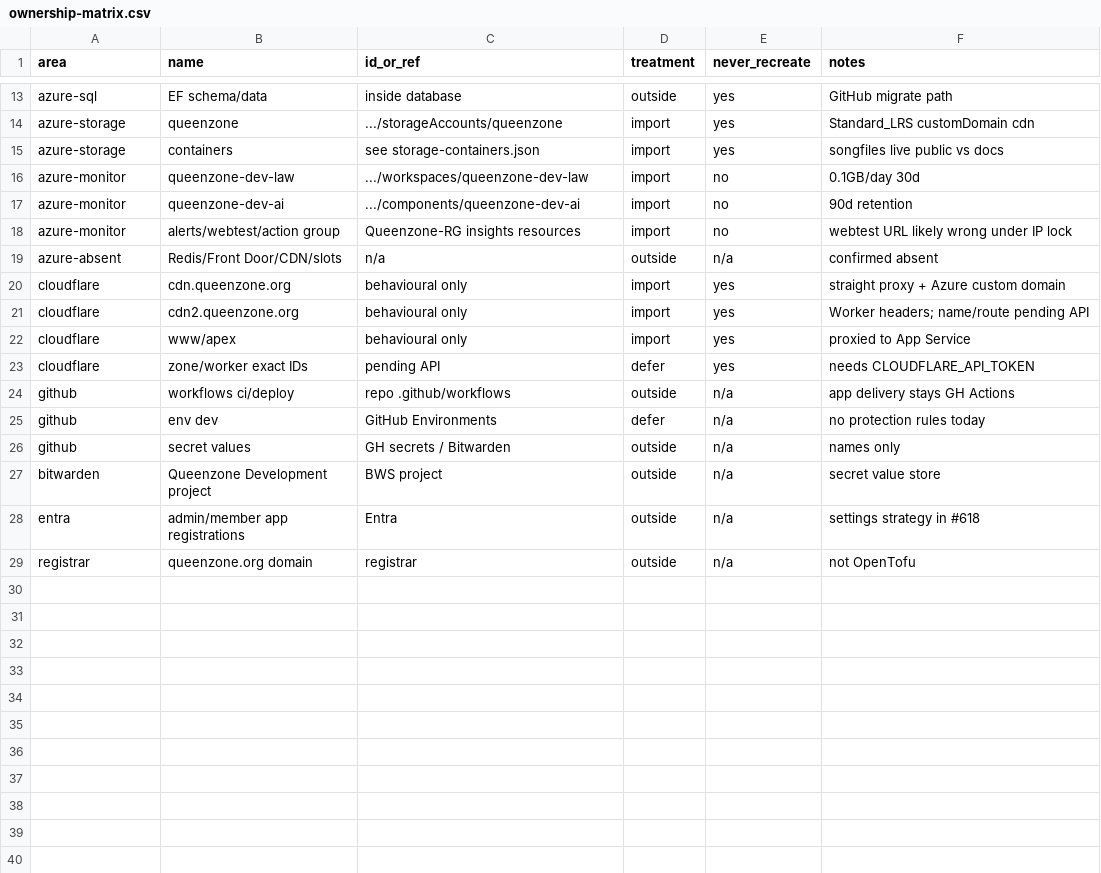
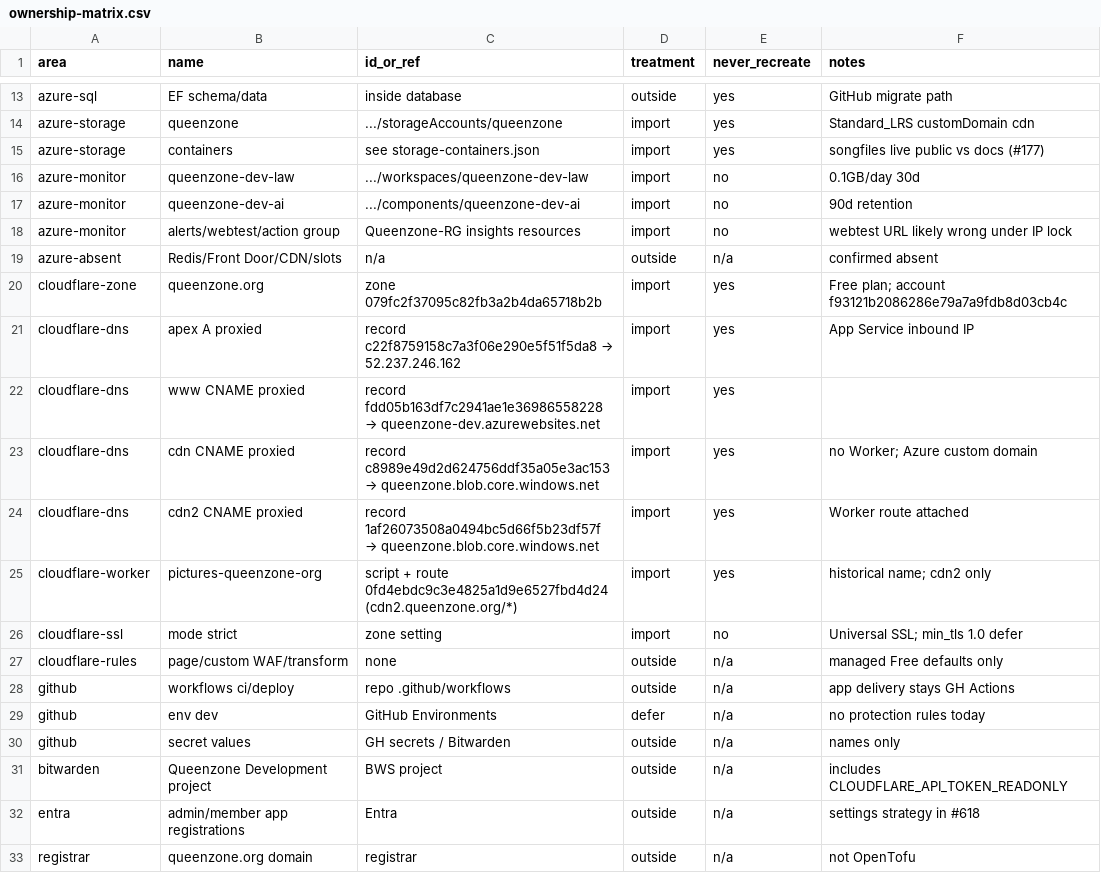
Before and after one commit to richardorchard/QueenZone.Modern, a CSV file: infra/import/ownership-matrix.csv, drawn as a sheet; only a part is shown, gaps mark what is left out.

```diff
--- a/infra/import/ownership-matrix.csv
+++ b/infra/import/ownership-matrix.csv
@@ -14,3 +14,3 @@ azure-sql,EF schema/data,inside database,outside,yes,GitHub migrate path
 azure-storage,queenzone,.../storageAccounts/queenzone,import,yes,Standard_LRS customDomain cdn
-azure-storage,containers,see storage-containers.json,import,yes,songfiles live public vs docs
+azure-storage,containers,see storage-containers.json,import,yes,songfiles live public vs docs (#177)
 azure-monitor,queenzone-dev-law,.../workspaces/queenzone-dev-law,import,no,0.1GB/day 30d
@@ -19,6 +19,10 @@ azure-monitor,alerts/webtest/action group,Queenzone-RG insights resources,import
 azure-absent,Redis/Front Door/CDN/slots,n/a,outside,n/a,confirmed absent
-cloudflare,cdn.queenzone.org,behavioural only,import,yes,straight proxy + Azure custom domain
-cloudflare,cdn2.queenzone.org,behavioural only,import,yes,Worker headers; name/route pending API
-cloudflare,www/apex,behavioural only,import,yes,proxied to App Service
-cloudflare,zone/worker exact IDs,pending API,defer,yes,needs CLOUDFLARE_API_TOKEN
+cloudflare-zone,queenzone.org,zone 079fc2f37095c82fb3a2b4da65718b2b,import,yes,Free plan; account f93121b2086286e79a7a9fdb8d03cb4c
+cloudflare-dns,apex A proxied,record c22f8759158c7a3f06e290e5f51f5da8 → 52.237.246.162,import,yes,App Service inbound IP
+cloudflare-dns,www CNAME proxied,record fdd05b163df7c2941ae1e36986558228 → queenzone-dev.azurewebsites.net,import,yes,
+cloudflare-dns,cdn CNAME proxied,record c8989e49d2d624756ddf35a05e3ac153 → queenzone.blob.core.windows.net,import,yes,no Worker; Azure custom domain
+cloudflare-dns,cdn2 CNAME proxied,record 1af26073508a0494bc5d66f5b23df57f → queenzone.blob.core.windows.net,import,yes,Worker route attached
+cloudflare-worker,pictures-queenzone-org,script + route 0fd4ebdc9c3e4825a1d9e6527fbd4d24 (cdn2.queenzone.org/*),import,yes,historical name; cdn2 only
+cloudflare-ssl,mode strict,zone setting,import,no,Universal SSL; min_tls 1.0 defer
+cloudflare-rules,page/custom WAF/transform,none,outside,n/a,managed Free defaults only
 github,workflows ci/deploy,repo .github/workflows,outside,n/a,app delivery stays GH Actions
@@ -26,3 +30,3 @@ github,env dev,GitHub Environments,defer,n/a,no protection rules today
 github,secret values,GH secrets / Bitwarden,outside,n/a,names only
-bitwarden,Queenzone Development project,BWS project,outside,n/a,secret value store
+bitwarden,Queenzone Development project,BWS project,outside,n/a,includes CLOUDFLARE_API_TOKEN_READONLY
 entra,admin/member app registrations,Entra,outside,n/a,settings strategy in #618
```
Also changed, not shown: 2 other files.
